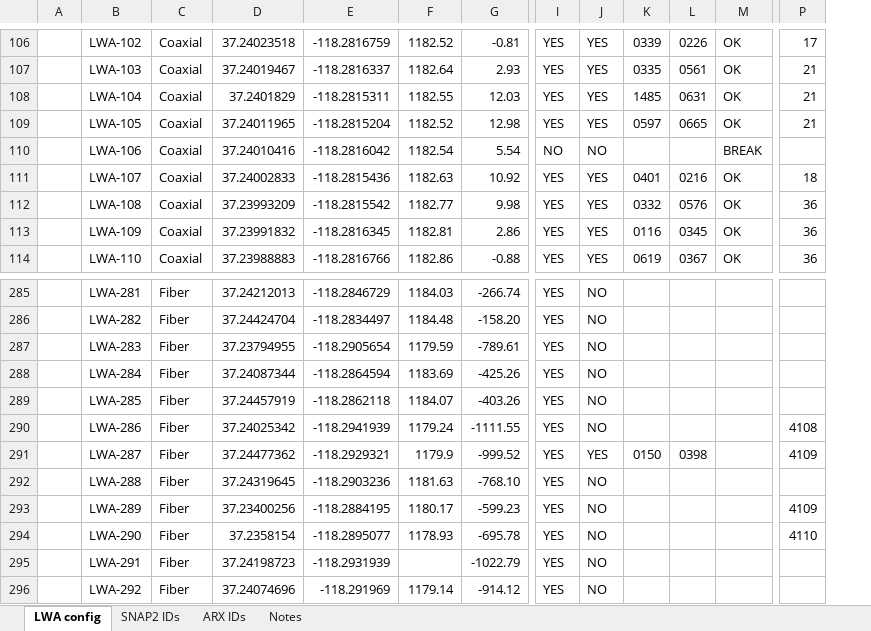
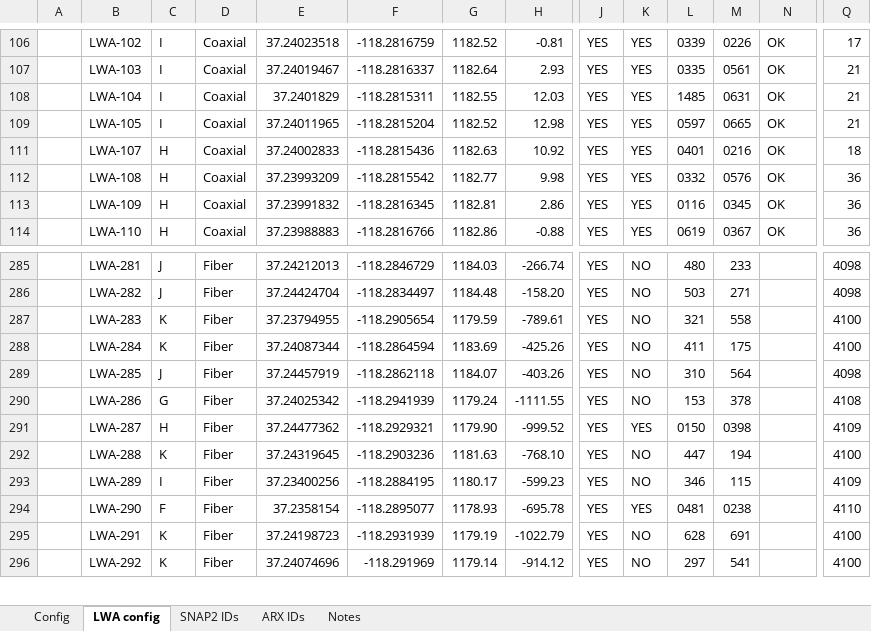
Before and after one commit to ovro-lwa/lwa-cfg, an Excel workbook: LWA-352 Antenna Status & System Configuration.xlsx, sheet LWA config, drawn as a sheet; only a part is shown, gaps mark what is left out; values as stored, in another font and other column widths than the file's, no cell formats; conditional formats not drawn; removed rows and columns are numbered as before the commit, all else as after; rows hold the shown columns only; the diff covers the shown part only; the diff names each change by its address in the sheet, - before the commit and + after, or states it on an @@ line.

Commit message:
Configuration post laser driver installed udpdate

```diff
--- a/LWA-352 Antenna Status & System Configuration.xlsx (sheet LWA config)
+++ b/LWA-352 Antenna Status & System Configuration.xlsx (sheet LWA config)
@@ sheet tab unhidden: Config @@
+column C, rows 106-114: I | I | I | I | H | H | H | H; rows 285-296: J | J | K | K | J | G | H | K | I | F | K | K
@@ row 110 hidden:  | LWA-106 | Coaxial | 37.24010416 | -118.2816042 | 1182.54 | 5.54 | NO | NO |  |  | BREAK @@
-L285: (empty)
+L285: 480
-M285: (empty)
+M285: 233
-Q285:Q286: (empty)
+Q285:Q286: 4098
-L286: (empty)
+L286: 503
-M286: (empty)
+M286: 271
-L287: (empty)
+L287: 321
-M287: (empty)
+M287: 558
-Q287:Q288: (empty)
+Q287:Q288: 4100
-L288: (empty)
+L288: 411
-M288: (empty)
+M288: 175
-L289: (empty)
+L289: 310
-M289: (empty)
+M289: 564
-Q289: (empty)
+Q289: 4098
-L290: (empty)
+L290: 153
-M290: (empty)
+M290: 378
-G291: 1179.9
+G291: 1179.90
-L292: (empty)
+L292: 447
-M292: (empty)
+M292: 194
-Q292: (empty)
+Q292: 4100
-L293: (empty)
+L293: 346
-M293: (empty)
+M293: 115
-K294: NO
+K294: YES
-L294: (empty)
+L294: 0481
-M294: (empty)
+M294: 0238
-G295: (empty)
+G295: 1179.19
-L295: (empty)
+L295: 628
-M295: (empty)
+M295: 691
-Q295:Q296: (empty)
+Q295:Q296: 4100
-L296: (empty)
+L296: 297
-M296: (empty)
+M296: 541
```
Also changed, not shown: 3 removed rows, 11 hidden or unhidden rows and 299 edited cells elsewhere in this sheet, cell formats, formulas that keep their value, hidden cells.
